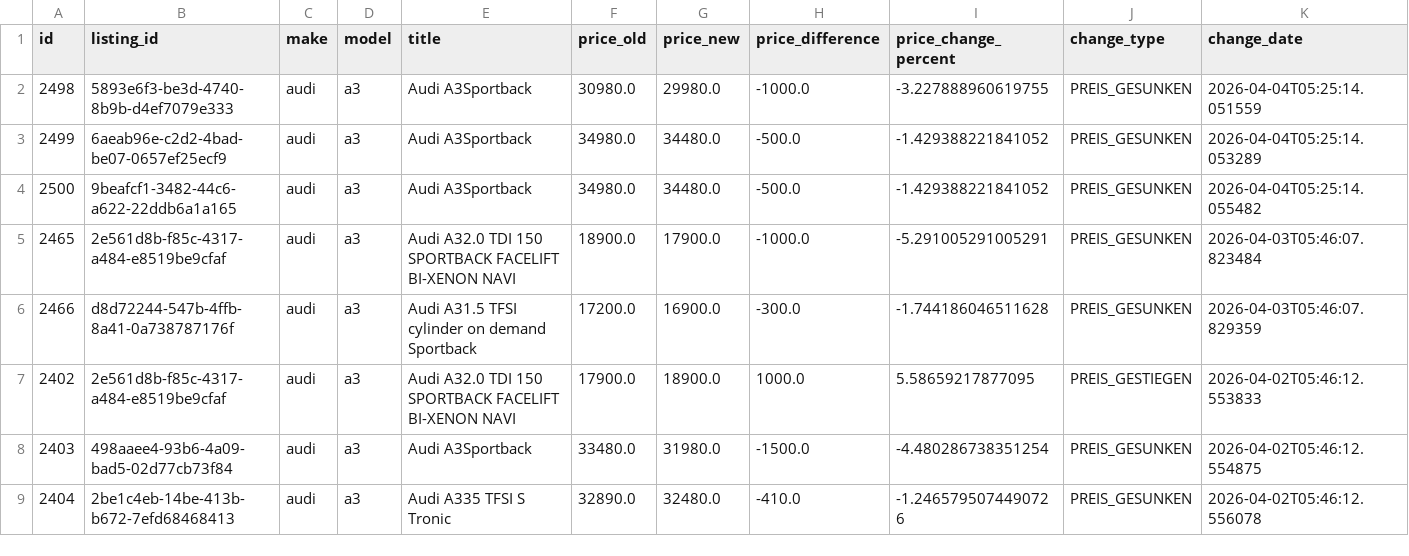
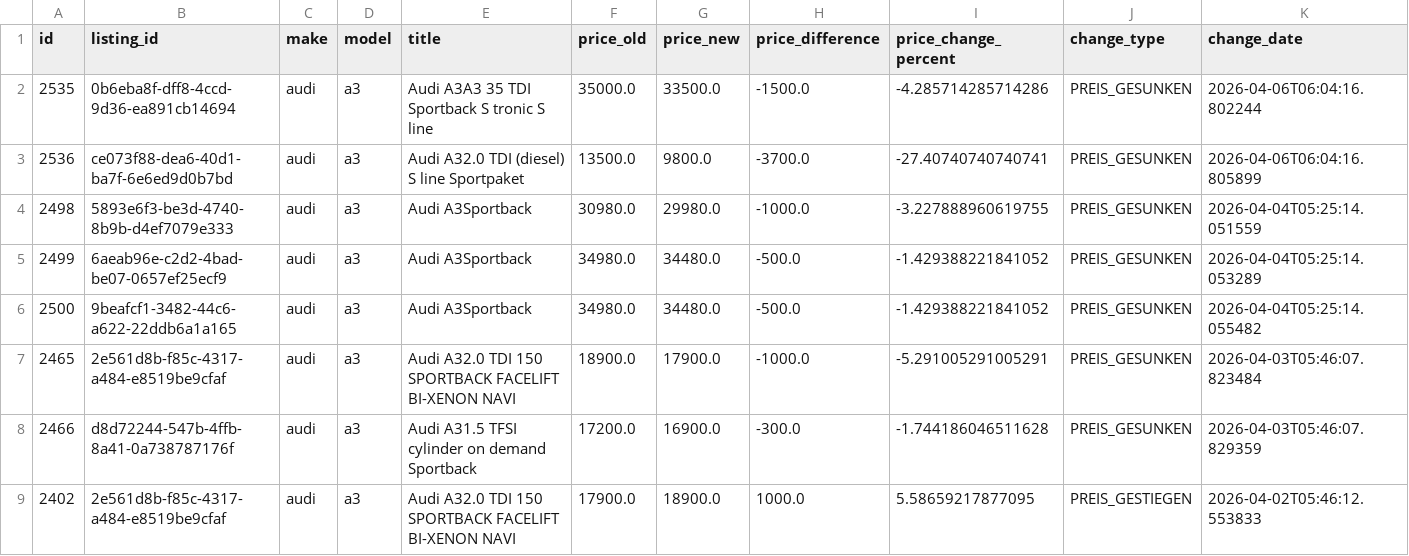
Before and after one commit to masterries/AutoAnalyse, a CSV file: scrapper/data/audi_a3_price_history.csv, drawn as a sheet; only a part is shown; the shorter side is filled out with more unchanged rows; rows hold the shown columns only; the diff names each change by its address in the sheet, - before the commit and + after, or states it on an @@ line.

```diff
--- a/scrapper/data/audi_a3_price_history.csv
+++ b/scrapper/data/audi_a3_price_history.csv
+row 2: 2535 | 0b6eba8f-dff8-4ccd-9d36-ea891cb14694 | audi | a3 | Audi A3A3 35 TDI Sportback S tronic S line | 35000.0 | 33500.0 | -1500.0 | -4.285714285714286 | PREIS_GESUNKEN | 2026-04-06T06:04:16.802244
+row 3: 2536 | ce073f88-dea6-40d1-ba7f-6e6ed9d0b7bd | audi | a3 | Audi A32.0 TDI (diesel) S line Sportpaket | 13500.0 | 9800.0 | -3700.0 | -27.40740740740741 | PREIS_GESUNKEN | 2026-04-06T06:04:16.805899
```
Also changed, not shown: scrapper/data/audi_a3_listings.csv, scrapper/data/bmw_5_listings.csv, 54 other files.
